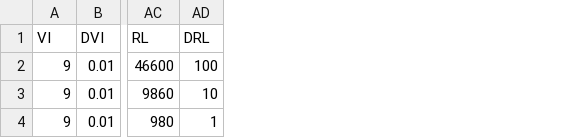
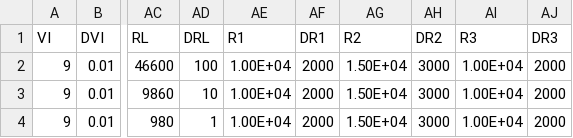
Before and after one commit to nmontesoro/latex-report, a CSV file: data/1/mediciones.csv, drawn as a sheet; only a part is shown, gaps mark what is left out; the diff names each change by its address in the sheet, - before the commit and + after, or states it on an @@ line.

Commit message:
Agrego valores reales de R1, R2 y R3

```diff
--- a/data/1/mediciones.csv
+++ b/data/1/mediciones.csv
+column AE (R1), rows 2-4: all 1.00E+04
+column AF (DR1), rows 2-4: all 2000
+column AG (R2), rows 2-4: all 1.50E+04
+column AH (DR2), rows 2-4: all 3000
+column AI (R3), rows 2-4: all 1.00E+04
+column AJ (DR3), rows 2-4: all 2000
```
